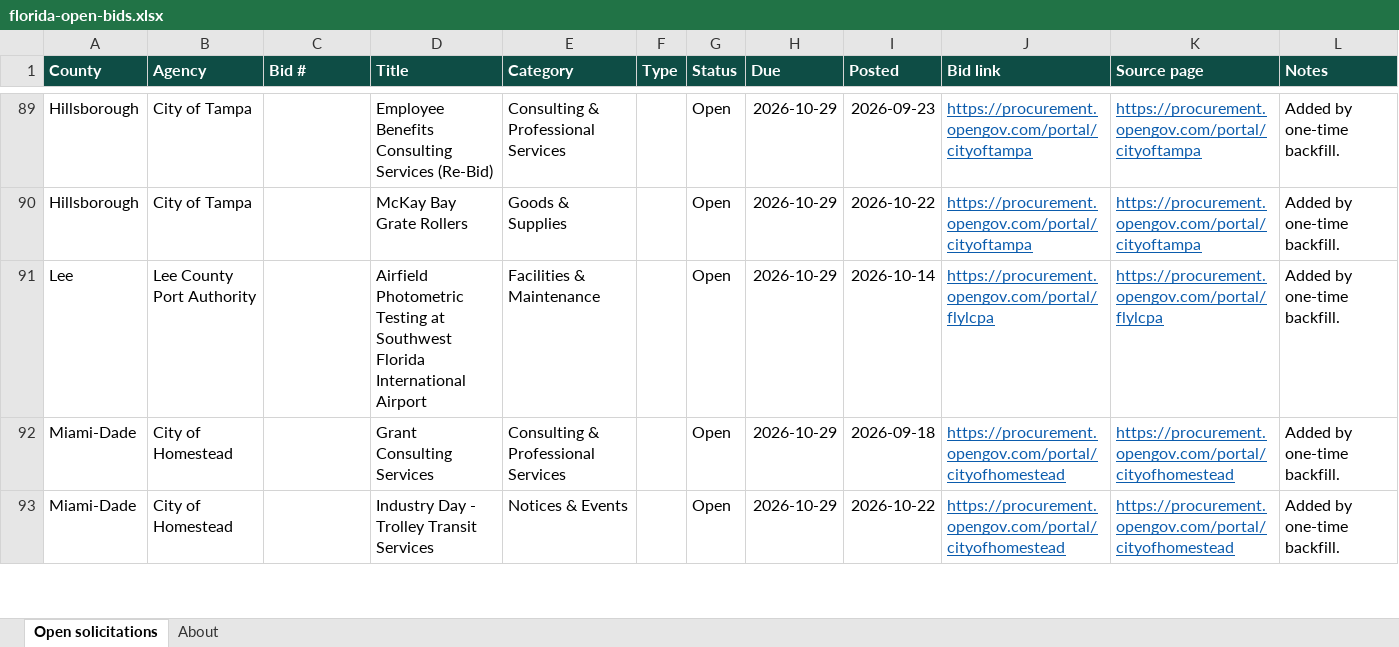
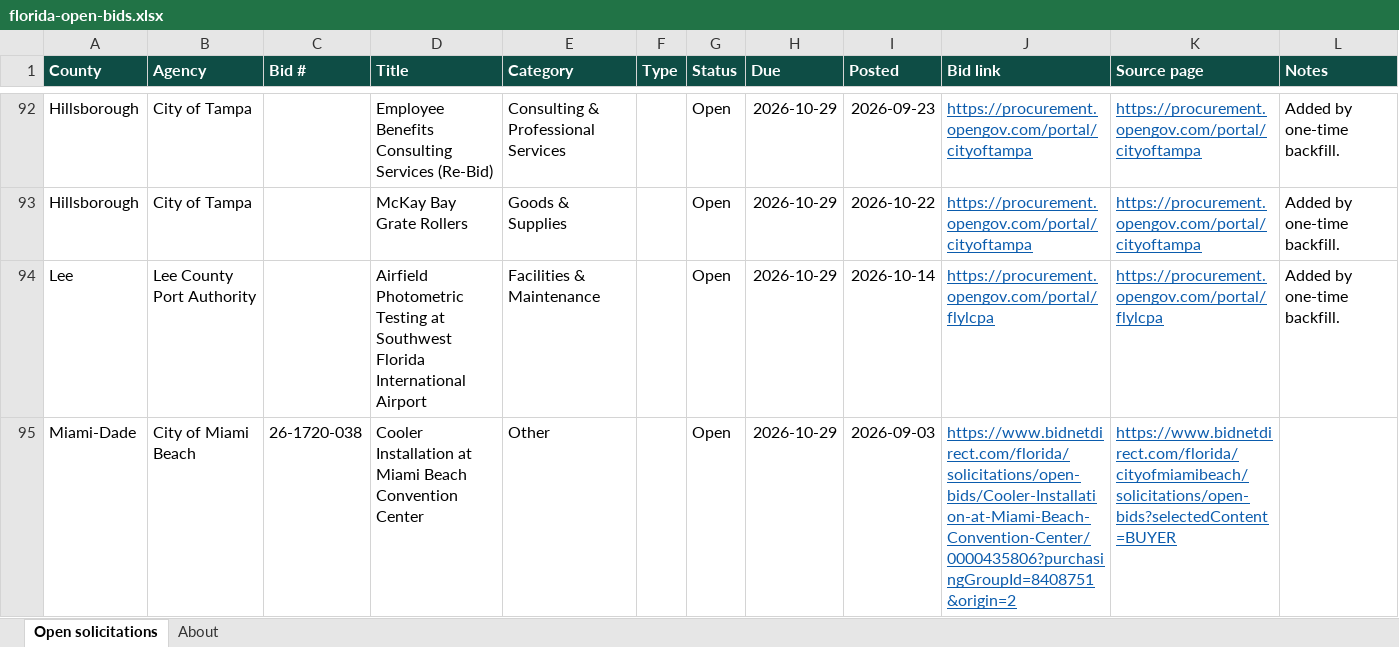
Before and after one commit to dianarodos/floridabids, an Excel workbook: site/data/florida-open-bids.xlsx, sheet Open solicitations, drawn as a sheet; only a part is shown, gaps mark what is left out; the shorter side is filled out with more unchanged rows; values as stored, in another font and other column widths than the file's, no borders; the diff covers the shown part only; the diff names each change by its address in the sheet, - before the commit and + after, or states it on an @@ line.

```diff
--- a/site/data/florida-open-bids.xlsx (sheet Open solicitations)
+++ b/site/data/florida-open-bids.xlsx (sheet Open solicitations)
+row 95: Miami-Dade | City of Miami Beach | 26-1720-038 | Cooler Installation at Miami Beach Convention Center | Other |  | Open | 2026-10-29 | 2026-09-03 | https://www.bidnetdirect.com/florida/solicitations/open-bids/Cooler-Installation-at-Miami-Beach-Convention-Center/0000435806?purchasingGroupId=8408751&origin=2 | https://www.bidnetdirect.com/florida/cityofmiamibeach/solicitations/open-bids?selectedContent=BUYER
```
Also changed, not shown: 43 added rows and 4 removed rows elsewhere in this sheet, sheet About, 3 other files.
